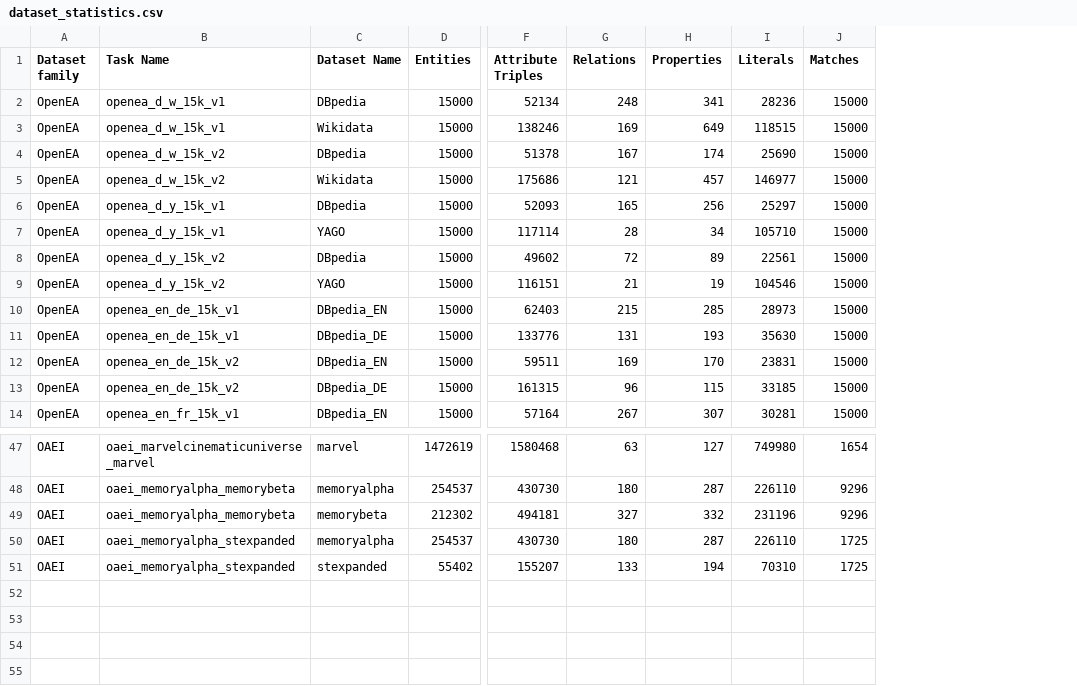
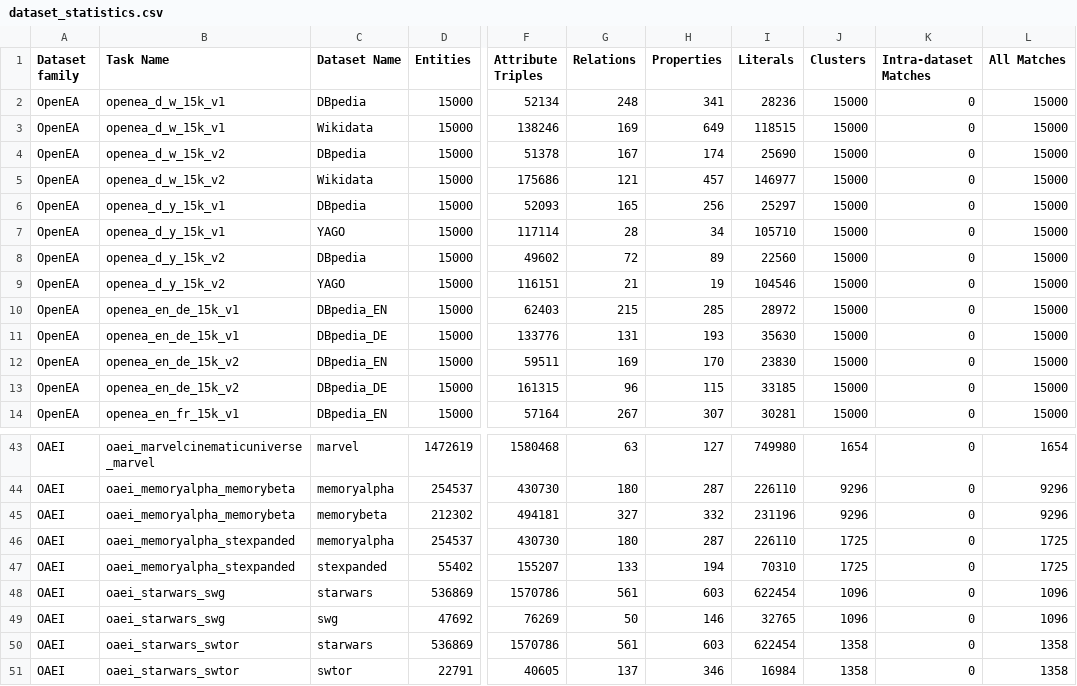
Before and after one commit to dobraczka/sylloge, a CSV file: dataset_statistics.csv, drawn as a sheet; only a part is shown, gaps mark what is left out; the diff covers the shown part only; the diff names each change by its address in the sheet, - before the commit and + after, or states it on an @@ line.

```diff
--- a/dataset_statistics.csv
+++ b/dataset_statistics.csv
+column K (Intra-dataset Matches), rows 2-14: all 0; rows 43-47: all 0
+column L (All Matches), rows 2-14: all 15000; rows 43-47: 1654 | 9296 | 9296 | 1725 | 1725
-J1: Matches
+J1: Clusters
-I8 (Literals): 22561
+I8 (Literals): 22560
-I10 (Literals): 28973
+I10 (Literals): 28972
-I12 (Literals): 23831
+I12 (Literals): 23830
@@ row 42 moved to row 48: OAEI @@
@@ row 43 moved to row 49: OAEI @@
@@ row 44 moved to row 50: OAEI @@
@@ row 45 moved to row 51: OAEI @@
```
Also changed, not shown: 2 added rows, 2 removed rows and 15 edited cells elsewhere in this file, 24 other files.
